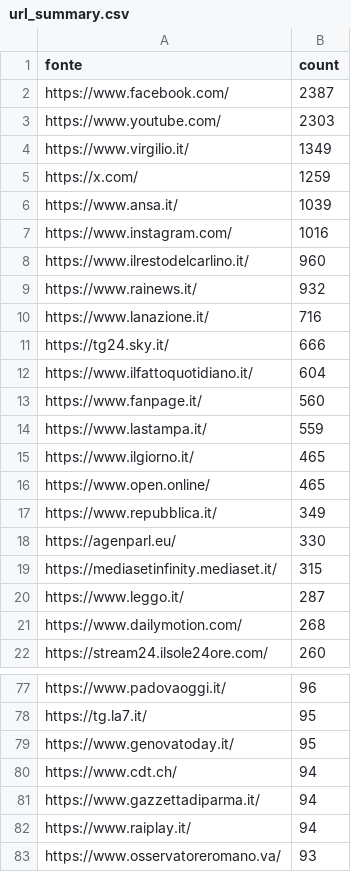
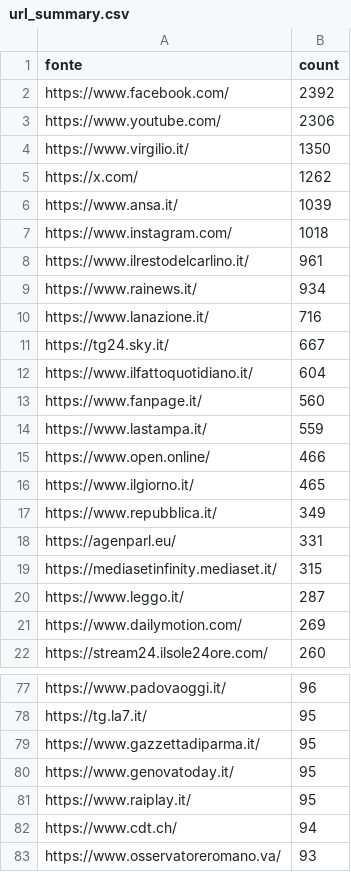
Before and after one commit to ondata/parole_che_uccidono, a CSV file: data/url_summary.csv, drawn as a sheet; only a part is shown, gaps mark what is left out; the diff covers the shown part only.

```diff
--- a/data/url_summary.csv
+++ b/data/url_summary.csv
@@ -1,12 +1,12 @@
 fonte,count
-https://www.facebook.com/,2387
-https://www.youtube.com/,2303
-https://www.virgilio.it/,1349
-https://x.com/,1259
+https://www.facebook.com/,2392
+https://www.youtube.com/,2306
+https://www.virgilio.it/,1350
+https://x.com/,1262
 https://www.ansa.it/,1039
-https://www.instagram.com/,1016
-https://www.ilrestodelcarlino.it/,960
-https://www.rainews.it/,932
+https://www.instagram.com/,1018
+https://www.ilrestodelcarlino.it/,961
+https://www.rainews.it/,934
 https://www.lanazione.it/,716
-https://tg24.sky.it/,666
+https://tg24.sky.it/,667
 https://www.ilfattoquotidiano.it/,604
@@ -14,9 +14,9 @@ https://www.fanpage.it/,560
 https://www.lastampa.it/,559
+https://www.open.online/,466
 https://www.ilgiorno.it/,465
-https://www.open.online/,465
 https://www.repubblica.it/,349
-https://agenparl.eu/,330
+https://agenparl.eu/,331
 https://mediasetinfinity.mediaset.it/,315
 https://www.leggo.it/,287
-https://www.dailymotion.com/,268
+https://www.dailymotion.com/,269
 https://stream24.ilsole24ore.com/,260
@@ -78,6 +78,6 @@ https://www.padovaoggi.it/,96
 https://tg.la7.it/,95
+https://www.gazzettadiparma.it/,95
 https://www.genovatoday.it/,95
+https://www.raiplay.it/,95
 https://www.cdt.ch/,94
-https://www.gazzettadiparma.it/,94
-https://www.raiplay.it/,94
 https://www.osservatoreromano.va/,93
```
Also changed, not shown: 23 added rows, 19 removed rows and 2 edited cells elsewhere in this file, 1 other file.
